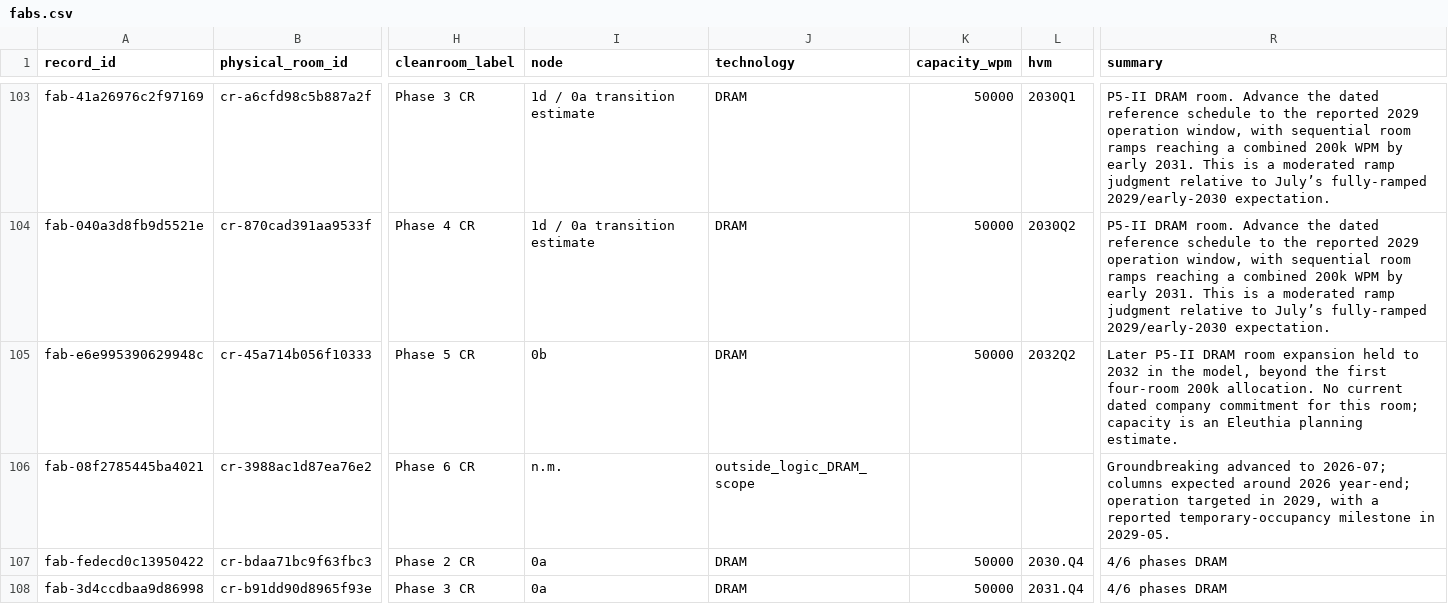
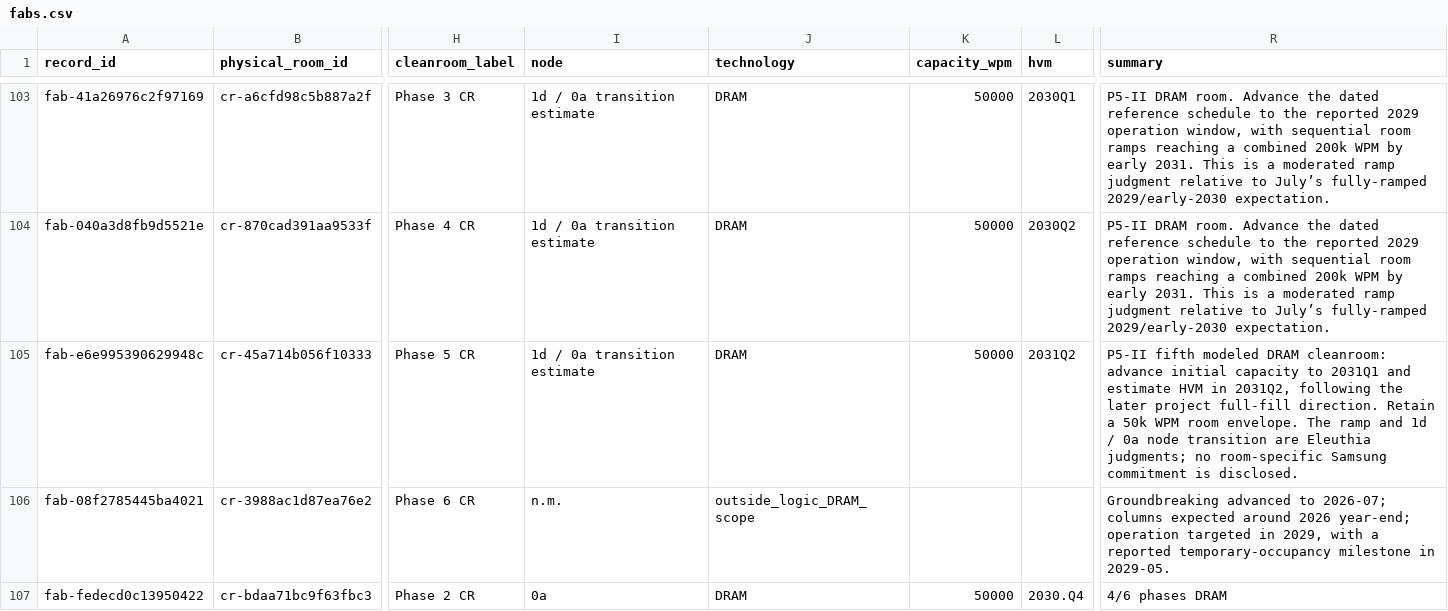
Before and after one commit to kldn04/20977, a CSV file: fabs.csv, drawn as a sheet; only a part is shown, gaps mark what is left out; the shorter side is filled out with more unchanged rows; the diff names each change by its address in the sheet, - before the commit and + after, or states it on an @@ line.

Commit message:
Advance P5-II fifth cleanroom planning ramp

```diff
--- a/fabs.csv
+++ b/fabs.csv
-I105 (node): 0b
+I105 (node): 1d / 0a transition estimate
-L105 (hvm): 2032Q2
+L105 (hvm): 2031Q2
-R105 (summary): Later P5-II DRAM room expansion held to 2032 in the model, beyond the first four-room 200k allocation. No current dated company commitment for this room; capacity is an Eleuthia planning estimate.
+R105 (summary): P5-II fifth modeled DRAM cleanroom: advance initial capacity to 2031Q1 and estimate HVM in 2031Q2, following the later project full-fill direction. Retain a 50k WPM room envelope. The ramp and 1d / 0a node transition are Eleuthia judgments; no room-specific Samsung commitment is disclosed.
```
Also changed, not shown: quarterly.csv, 1 other file.
